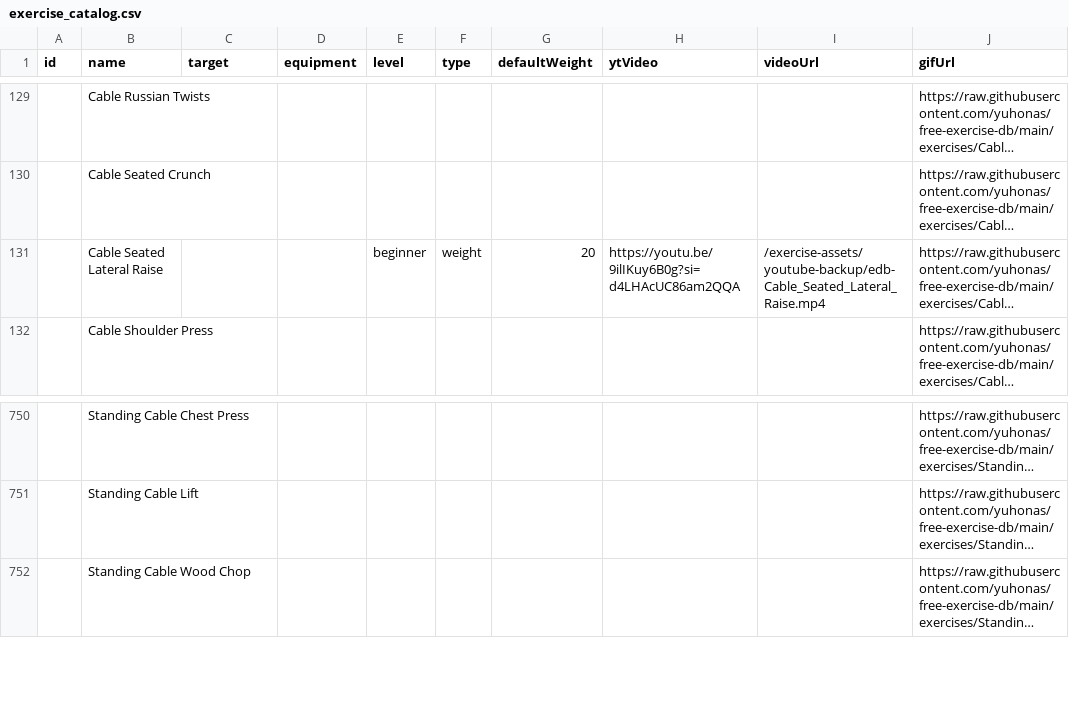
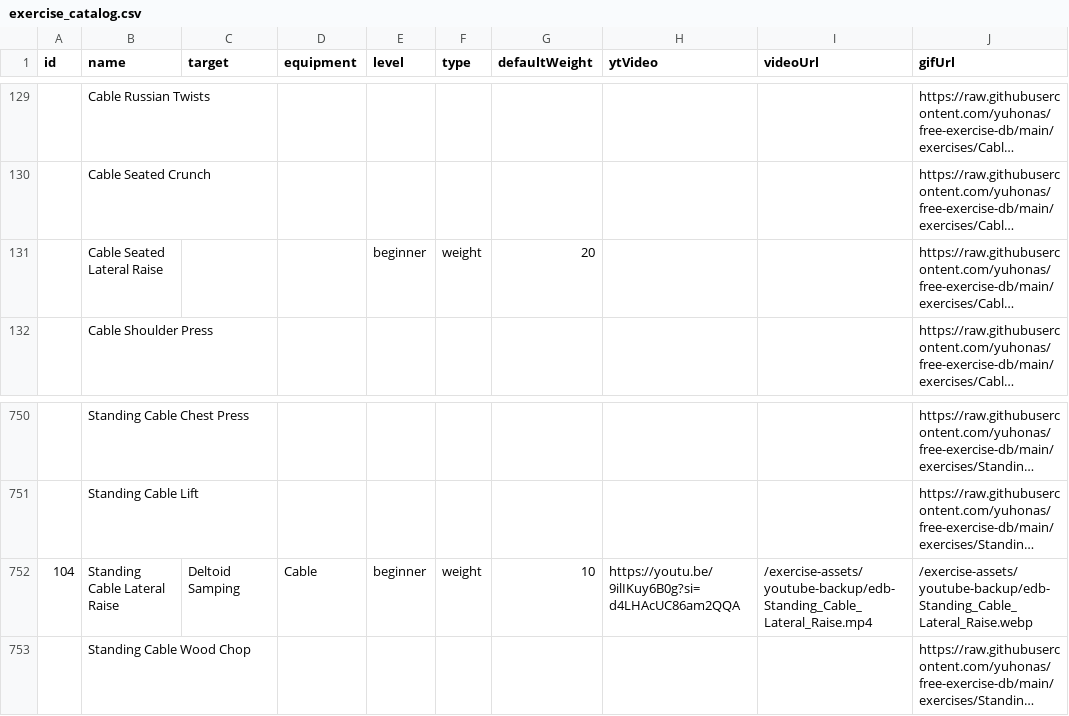
Before and after one commit to andrianchun/logym-app, a CSV file: src/data/exercise_catalog.csv, drawn as a sheet; only a part is shown, gaps mark what is left out; long unchanged cells end in …; the diff names each change by its address in the sheet, - before the commit and + after, or states it on an @@ line.

```diff
--- a/src/data/exercise_catalog.csv
+++ b/src/data/exercise_catalog.csv
-H131 (ytVideo): https://youtu.be/9ilIKuy6B0g?si=d4LHAcUC86am2QQA
+H131 (ytVideo): (empty)
-I131 (videoUrl): /exercise-assets/youtube-backup/edb-Cable_Seated_Lateral_Raise.mp4
+I131 (videoUrl): (empty)
+row 752: 104 | Standing Cable Lateral Raise | Deltoid Samping | Cable | beginner | weight | 10 | https://youtu.be/9ilIKuy6B0g?si=d4LHAcUC86am2QQA | /exercise-assets/youtube-backup/edb-Standing_Cable_Lateral_Raise.mp4 | /exercise-assets/youtube-backup/edb-Standing_Cable_Lateral_Raise.webp
```
Also changed, not shown: 12 other files.
